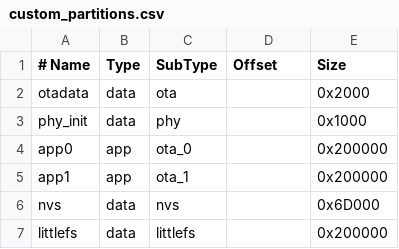
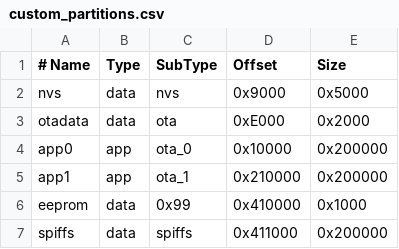
Before and after one commit to rahuljeyaraj/smart-signage-esphome, a CSV file: custom_partitions.csv, drawn as a sheet.

```diff
--- a/custom_partitions.csv
+++ b/custom_partitions.csv
@@ -1,7 +1,7 @@
 # Name,     Type, SubType, Offset,   Size
-otadata,    data, ota,     ,        0x2000
-phy_init,   data, phy,     ,        0x1000
-app0,       app,  ota_0,   ,        0x200000
-app1,       app,  ota_1,   ,        0x200000
-nvs,        data, nvs,     ,        0x6D000
-littlefs,   data, littlefs,,        0x200000
+nvs,       data, nvs,     0x9000,    0x5000,
+otadata,   data, ota,     0xE000,    0x2000,
+app0,      app,  ota_0,   0x10000,   0x200000,
+app1,      app,  ota_1,   0x210000,  0x200000,
+eeprom,    data, 0x99,    0x410000,  0x1000,
+spiffs,    data, spiffs,  0x411000,  0x200000,
```
Also changed, not shown: 24 other files.
